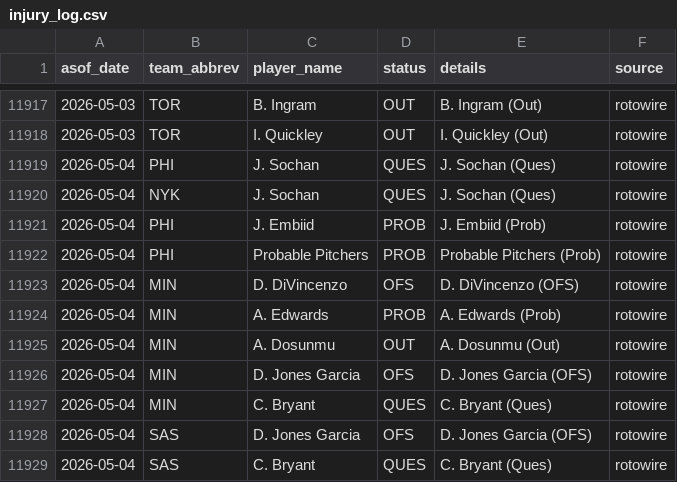
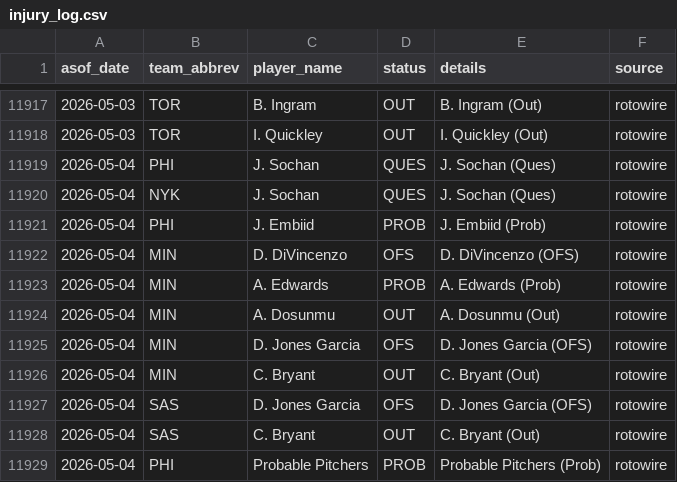
Before and after one commit to oliver-monday/moneyline, a CSV file: logs/injury_log.csv, drawn as a sheet; only a part is shown, gaps mark what is left out.

```diff
--- a/logs/injury_log.csv
+++ b/logs/injury_log.csv
@@ -11921,3 +11921,2 @@ asof_date,team_abbrev,player_name,status,details,source
 2026-05-04,PHI,J. Embiid,PROB,J. Embiid (Prob),rotowire
-2026-05-04,PHI,Probable Pitchers,PROB,Probable Pitchers (Prob),rotowire
 2026-05-04,MIN,D. DiVincenzo,OFS,D. DiVincenzo (OFS),rotowire
@@ -11926,4 +11925,5 @@ asof_date,team_abbrev,player_name,status,details,source
 2026-05-04,MIN,D. Jones Garcia,OFS,D. Jones Garcia (OFS),rotowire
-2026-05-04,MIN,C. Bryant,QUES,C. Bryant (Ques),rotowire
+2026-05-04,MIN,C. Bryant,OUT,C. Bryant (Out),rotowire
 2026-05-04,SAS,D. Jones Garcia,OFS,D. Jones Garcia (OFS),rotowire
-2026-05-04,SAS,C. Bryant,QUES,C. Bryant (Ques),rotowire
+2026-05-04,SAS,C. Bryant,OUT,C. Bryant (Out),rotowire
+2026-05-04,PHI,Probable Pitchers,PROB,Probable Pitchers (Prob),rotowire
```
Also changed, not shown: 1 other file.
